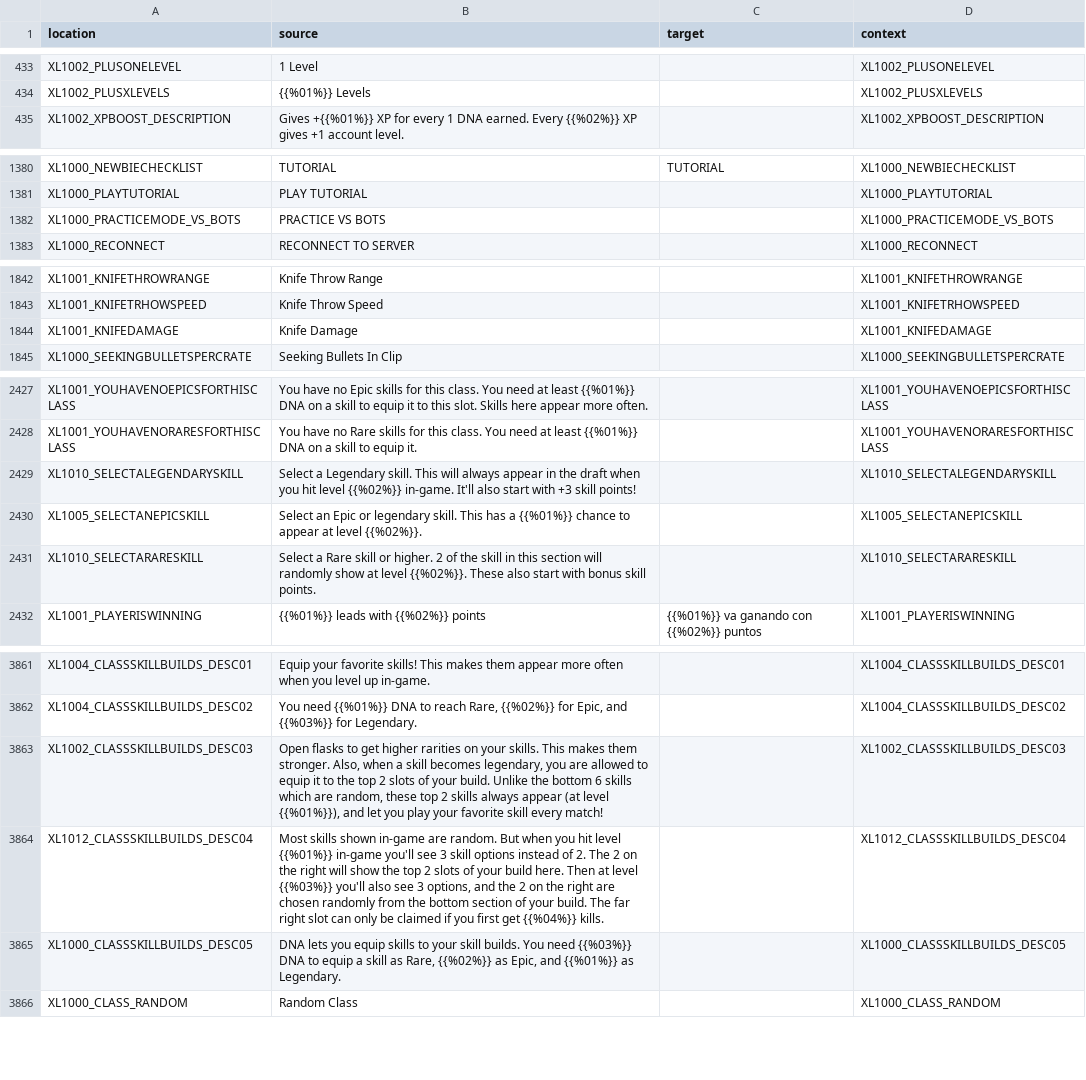
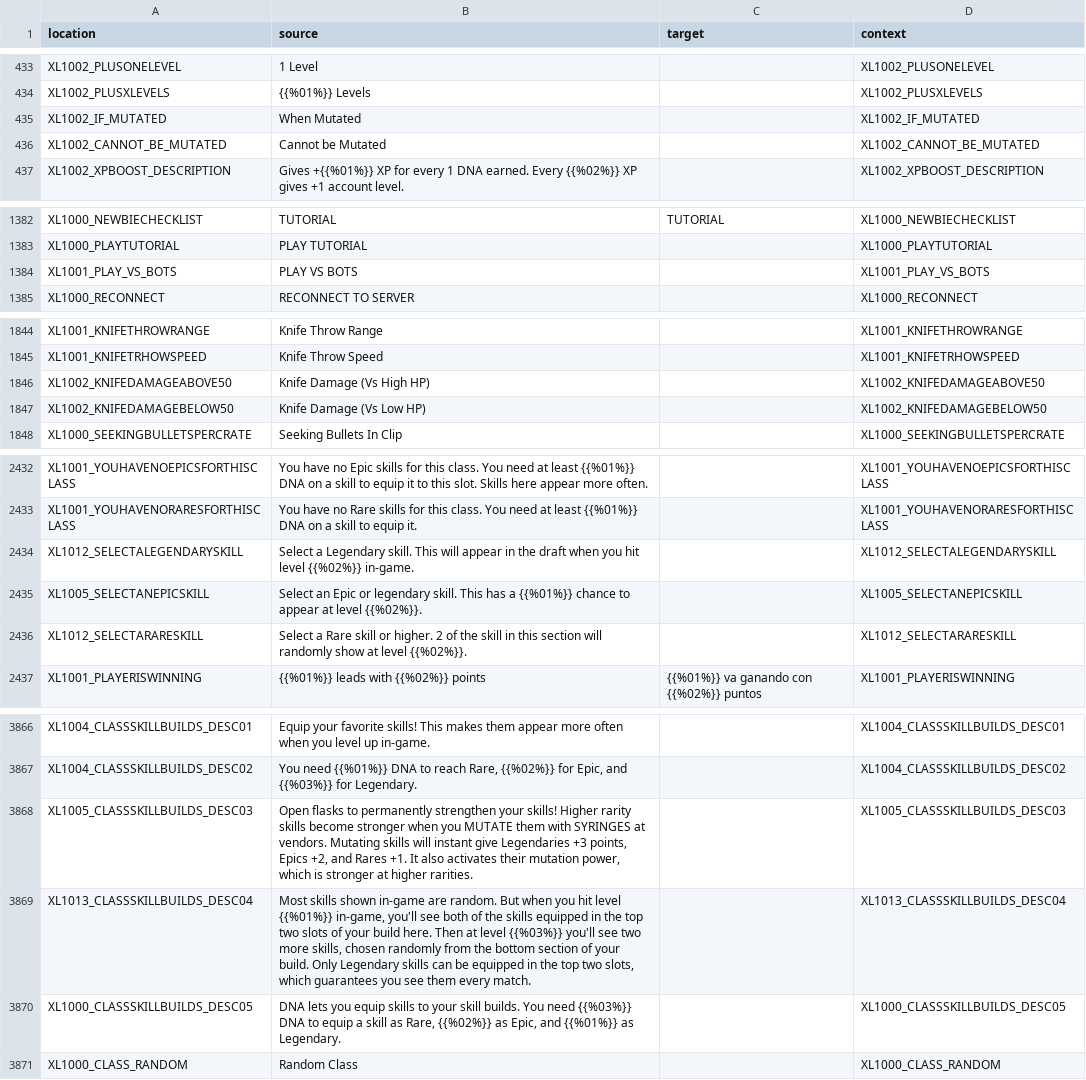
Before and after one commit to bencelot/GeneshiftTranslations, a CSV file: es_AR.csv, drawn as a sheet; only a part is shown, gaps mark what is left out; the diff covers the shown part only.

```diff
--- a/es_AR.csv
+++ b/es_AR.csv
@@ -434,2 +434,4 @@
 "XL1002_PLUSXLEVELS","{{%01%}} Levels","","XL1002_PLUSXLEVELS"
+"XL1002_IF_MUTATED","When Mutated","","XL1002_IF_MUTATED"
+"XL1002_CANNOT_BE_MUTATED","Cannot be Mutated","","XL1002_CANNOT_BE_MUTATED"
 "XL1002_XPBOOST_DESCRIPTION","Gives +{{%01%}} XP for every 1 DNA earned. Every {{%02%}} XP gives +1 account level.","","XL1002_XPBOOST_DESCRIPTION"
@@ -1381,3 +1383,3 @@
 "XL1000_PLAYTUTORIAL","PLAY TUTORIAL","","XL1000_PLAYTUTORIAL"
-"XL1000_PRACTICEMODE_VS_BOTS","PRACTICE VS BOTS","","XL1000_PRACTICEMODE_VS_BOTS"
+"XL1001_PLAY_VS_BOTS","PLAY VS BOTS","","XL1001_PLAY_VS_BOTS"
 "XL1000_RECONNECT","RECONNECT TO SERVER","","XL1000_RECONNECT"
@@ -1843,3 +1845,4 @@
 "XL1001_KNIFETRHOWSPEED","Knife Throw Speed","","XL1001_KNIFETRHOWSPEED"
-"XL1001_KNIFEDAMAGE","Knife Damage","","XL1001_KNIFEDAMAGE"
+"XL1002_KNIFEDAMAGEABOVE50","Knife Damage (Vs High HP)","","XL1002_KNIFEDAMAGEABOVE50"
+"XL1002_KNIFEDAMAGEBELOW50","Knife Damage (Vs Low HP)","","XL1002_KNIFEDAMAGEBELOW50"
 "XL1000_SEEKINGBULLETSPERCRATE","Seeking Bullets In Clip","","XL1000_SEEKINGBULLETSPERCRATE"
@@ -2428,5 +2433,5 @@
 "XL1001_YOUHAVENORARESFORTHISCLASS","You have no Rare skills for this class. You need at least {{%01%}} DNA on a skill to equip it.","","XL1001_YOUHAVENORARESFORTHISCLASS"
-"XL1010_SELECTALEGENDARYSKILL","Select a Legendary skill. This will always appear in the draft when you hit level {{%02%}} in-game. It'll also start with +3 skill points!","","XL1010_SELECTALEGENDARYSKILL"
+"XL1012_SELECTALEGENDARYSKILL","Select a Legendary skill. This will appear in the draft when you hit level {{%02%}} in-game.","","XL1012_SELECTALEGENDARYSKILL"
 "XL1005_SELECTANEPICSKILL","Select an Epic or legendary skill. This has a {{%01%}} chance to appear at level {{%02%}}.","","XL1005_SELECTANEPICSKILL"
-"XL1010_SELECTARARESKILL","Select a Rare skill or higher. 2 of the skill in this section will randomly show at level {{%02%}}. These also start with bonus skill points.","","XL1010_SELECTARARESKILL"
+"XL1012_SELECTARARESKILL","Select a Rare skill or higher. 2 of the skill in this section will randomly show at level {{%02%}}.","","XL1012_SELECTARARESKILL"
 "XL1001_PLAYERISWINNING","{{%01%}} leads with {{%02%}} points","{{%01%}} va ganando con {{%02%}} puntos","XL1001_PLAYERISWINNING"
@@ -3862,4 +3867,4 @@
 "XL1004_CLASSSKILLBUILDS_DESC02","You need {{%01%}} DNA to reach Rare, {{%02%}} for Epic, and {{%03%}} for Legendary.","","XL1004_CLASSSKILLBUILDS_DESC02"
-"XL1002_CLASSSKILLBUILDS_DESC03","Open flasks to get higher rarities on your skills. This makes them stronger. Also, when a skill becomes legendary, you are allowed to equip it to the top 2 slots of your build. Unlike the bottom 6 skills which are random, these top 2 skills always appear (at level {{%01%}}), and let you play your favorite skill every match!","","XL1002_CLASSSKILLBUILDS_DESC03"
-"XL1012_CLASSSKILLBUILDS_DESC04","Most skills shown in-game are random. But when you hit level {{%01%}} in-game you'll see 3 skill options instead of 2. The 2 on the right will show the top 2 slots of your build here. Then at level {{%03%}} you'll also see 3 options, and the 2 on the right are chosen randomly from the bottom section of your build. The far right slot can only be claimed if you first get {{%04%}} kills.","","XL1012_CLASSSKILLBUILDS_DESC04"
+"XL1005_CLASSSKILLBUILDS_DESC03","Open flasks to permanently strengthen your skills! Higher rarity skills become stronger when you MUTATE them with SYRINGES at vendors. Mutating skills will instant give Legendaries +3 points, Epics +2, and Rares +1. It also activates their mutation power, which is stronger at higher rarities.","","XL1005_CLASSSKILLBUILDS_DESC03"
+"XL1013_CLASSSKILLBUILDS_DESC04","Most skills shown in-game are random. But when you hit level {{%01%}} in-game, you'll see both of the skills equipped in the top two slots of your build here. Then at level {{%03%}} you'll see two more skills, chosen randomly from the bottom section of your build. Only Legendary skills can be equipped in the top two slots, which guarantees you see them every match.","","XL1013_CLASSSKILLBUILDS_DESC04"
 "XL1000_CLASSSKILLBUILDS_DESC05","DNA lets you equip skills to your skill builds. You need {{%03%}} DNA to equip a skill as Rare, {{%02%}} as Epic, and {{%01%}} as Legendary.","","XL1000_CLASSSKILLBUILDS_DESC05"
```
Also changed, not shown: 2 added rows and 16 edited cells elsewhere in this file, en.csv, fr.csv, 4 other files.
